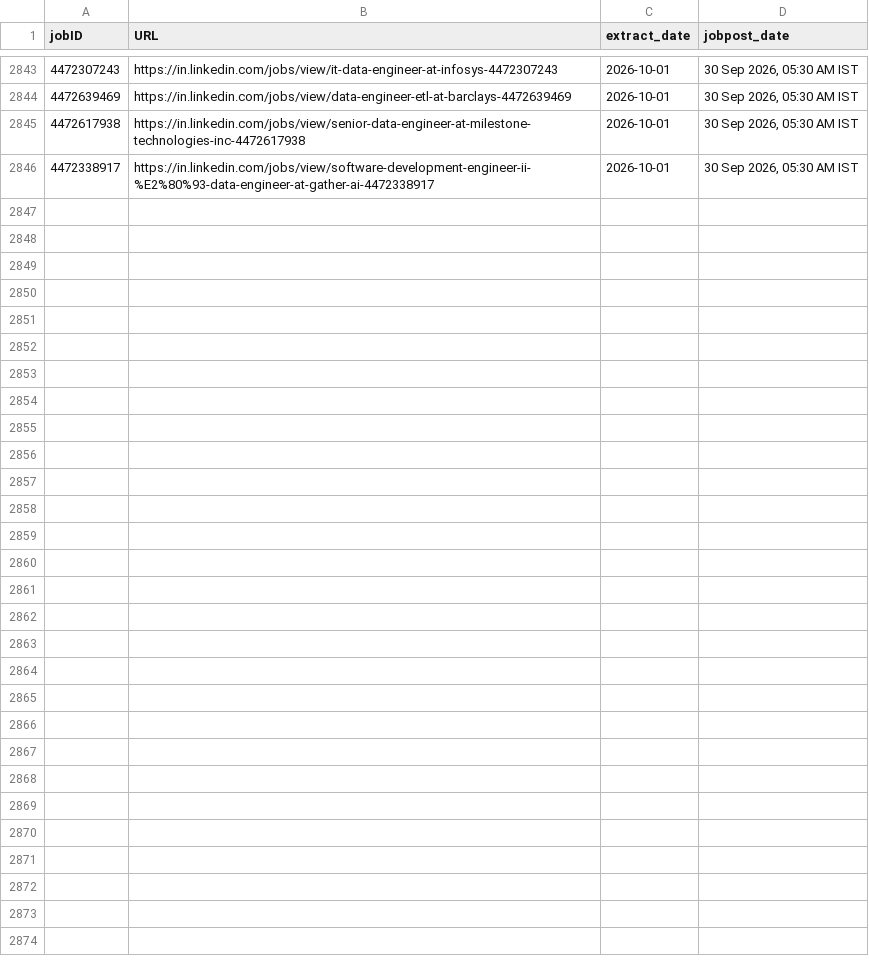
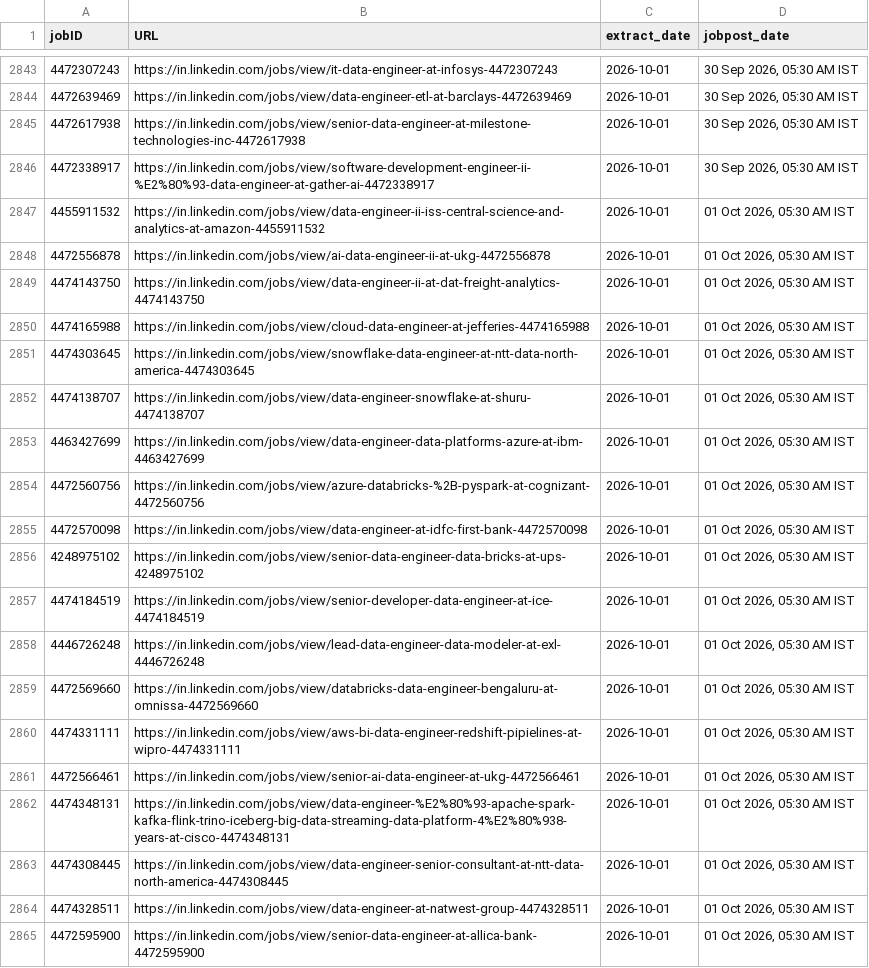
Before and after one commit to Nilkamal-m/ecomdata, a CSV file: temp.csv, drawn as a sheet; only a part is shown, gaps mark what is left out; the diff covers the shown part only.

```diff
--- a/temp.csv
+++ b/temp.csv
@@ -2846 +2846,20 @@ jobID,URL,extract_date,jobpost_date
 4472338917,https://in.linkedin.com/jobs/view/software-development-engineer-ii-%E2%80%93-data-engineer-at-gather-ai-4472338917,2026-10-01,"30 Sep 2026, 05:30 AM IST"
+4455911532,https://in.linkedin.com/jobs/view/data-engineer-ii-iss-central-science-and-analytics-at-amazon-4455911532,2026-10-01,"01 Oct 2026, 05:30 AM IST"
+4472556878,https://in.linkedin.com/jobs/view/ai-data-engineer-ii-at-ukg-4472556878,2026-10-01,"01 Oct 2026, 05:30 AM IST"
+4474143750,https://in.linkedin.com/jobs/view/data-engineer-ii-at-dat-freight-analytics-4474143750,2026-10-01,"01 Oct 2026, 05:30 AM IST"
+4474165988,https://in.linkedin.com/jobs/view/cloud-data-engineer-at-jefferies-4474165988,2026-10-01,"01 Oct 2026, 05:30 AM IST"
+4474303645,https://in.linkedin.com/jobs/view/snowflake-data-engineer-at-ntt-data-north-america-4474303645,2026-10-01,"01 Oct 2026, 05:30 AM IST"
+4474138707,https://in.linkedin.com/jobs/view/data-engineer-snowflake-at-shuru-4474138707,2026-10-01,"01 Oct 2026, 05:30 AM IST"
+4463427699,https://in.linkedin.com/jobs/view/data-engineer-data-platforms-azure-at-ibm-4463427699,2026-10-01,"01 Oct 2026, 05:30 AM IST"
+4472560756,https://in.linkedin.com/jobs/view/azure-databricks-%2B-pyspark-at-cognizant-4472560756,2026-10-01,"01 Oct 2026, 05:30 AM IST"
+4472570098,https://in.linkedin.com/jobs/view/data-engineer-at-idfc-first-bank-4472570098,2026-10-01,"01 Oct 2026, 05:30 AM IST"
+4248975102,https://in.linkedin.com/jobs/view/senior-data-engineer-data-bricks-at-ups-4248975102,2026-10-01,"01 Oct 2026, 05:30 AM IST"
+4474184519,https://in.linkedin.com/jobs/view/senior-developer-data-engineer-at-ice-4474184519,2026-10-01,"01 Oct 2026, 05:30 AM IST"
+4446726248,https://in.linkedin.com/jobs/view/lead-data-engineer-data-modeler-at-exl-4446726248,2026-10-01,"01 Oct 2026, 05:30 AM IST"
+4472569660,https://in.linkedin.com/jobs/view/databricks-data-engineer-bengaluru-at-omnissa-4472569660,2026-10-01,"01 Oct 2026, 05:30 AM IST"
+4474331111,https://in.linkedin.com/jobs/view/aws-bi-data-engineer-redshift-pipielines-at-wipro-4474331111,2026-10-01,"01 Oct 2026, 05:30 AM IST"
+4472566461,https://in.linkedin.com/jobs/view/senior-ai-data-engineer-at-ukg-4472566461,2026-10-01,"01 Oct 2026, 05:30 AM IST"
+4474348131,https://in.linkedin.com/jobs/view/data-engineer-%E2%80%93-apache-spark-kafka-flink-trino-iceberg-big-data-streaming-data-platform-4%E2%80%938-years-at-cisco-4474348131,2026-10-01,"01 Oct 2026, 05:30 AM IST"
+4474308445,https://in.linkedin.com/jobs/view/data-engineer-senior-consultant-at-ntt-data-north-america-4474308445,2026-10-01,"01 Oct 2026, 05:30 AM IST"
+4474328511,https://in.linkedin.com/jobs/view/data-engineer-at-natwest-group-4474328511,2026-10-01,"01 Oct 2026, 05:30 AM IST"
+4472595900,https://in.linkedin.com/jobs/view/senior-data-engineer-at-allica-bank-4472595900,2026-10-01,"01 Oct 2026, 05:30 AM IST"
```
Also changed, not shown: 12 added rows elsewhere in this file.
